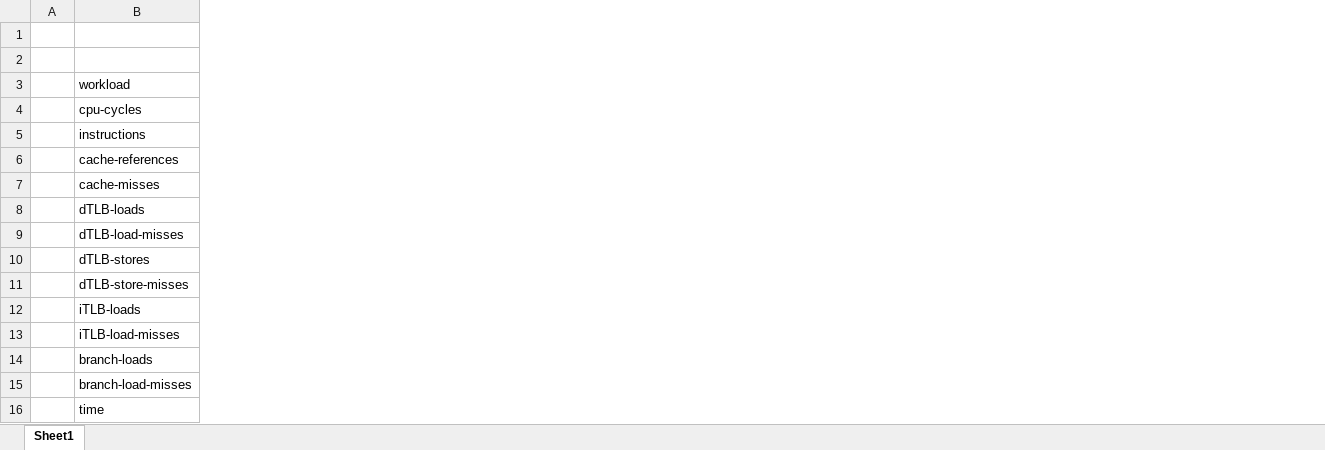
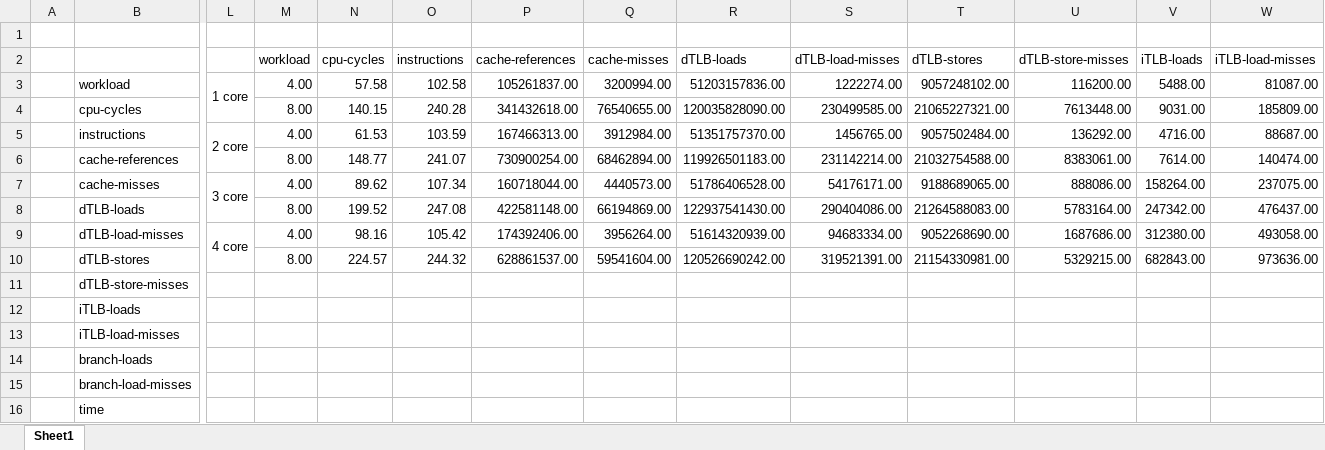
Before and after one commit to pholpaphankorn/Parallel_shell_sort, an Excel workbook: excel.xlsx, sheet Sheet1, drawn as a sheet; only a part is shown, gaps mark what is left out; values as stored, in another font and other column widths than the file's, no borders; the diff covers the shown part only; the diff names each change by its address in the sheet, - before the commit and + after, or states it on an @@ line.

Commit message:
add rotate table

```diff
--- a/excel.xlsx (sheet Sheet1)
+++ b/excel.xlsx (sheet Sheet1)
+column L, rows 3-9: 1 core |  | 2 core |  | 3 core |  | 4 core
+column M (workload), rows 3-10: 4.00 | 8.00 | 4.00 | 8.00 | 4.00 | 8.00 | 4.00 | 8.00
+column N (cpu-cycles), rows 3-10: 57.58 | 140.15 | 61.53 | 148.77 | 89.62 | 199.52 | 98.16 | 224.57
+column O (instructions), rows 3-10: 102.58 | 240.28 | 103.59 | 241.07 | 107.34 | 247.08 | 105.42 | 244.32
+column P (cache-references), rows 3-10: 105261837.00 | 341432618.00 | 167466313.00 | 730900254.00 | 160718044.00 | 422581148.00 | 174392406.00 | 628861537.00
+column Q (cache-misses), rows 3-10: 3200994.00 | 76540655.00 | 3912984.00 | 68462894.00 | 4440573.00 | 66194869.00 | 3956264.00 | 59541604.00
+column R (dTLB-loads), rows 3-10: 51203157836.00 | 120035828090.00 | 51351757370.00 | 119926501183.00 | 51786406528.00 | 122937541430.00 | 51614320939.00 | 120526690242.00
+column S (dTLB-load-misses), rows 3-10: 1222274.00 | 230499585.00 | 1456765.00 | 231142214.00 | 54176171.00 | 290404086.00 | 94683334.00 | 319521391.00
+column T (dTLB-stores), rows 3-10: 9057248102.00 | 21065227321.00 | 9057502484.00 | 21032754588.00 | 9188689065.00 | 21264588083.00 | 9052268690.00 | 21154330981.00
+column U (dTLB-store-misses), rows 3-10: 116200.00 | 7613448.00 | 136292.00 | 8383061.00 | 888086.00 | 5783164.00 | 1687686.00 | 5329215.00
+column V (iTLB-loads), rows 3-10: 5488.00 | 9031.00 | 4716.00 | 7614.00 | 158264.00 | 247342.00 | 312380.00 | 682843.00
+column W (iTLB-load-misses), rows 3-10: 81087.00 | 185809.00 | 88687.00 | 140474.00 | 237075.00 | 476437.00 | 493058.00 | 973636.00
```
Also changed, not shown: 4 added columns elsewhere in this sheet.
